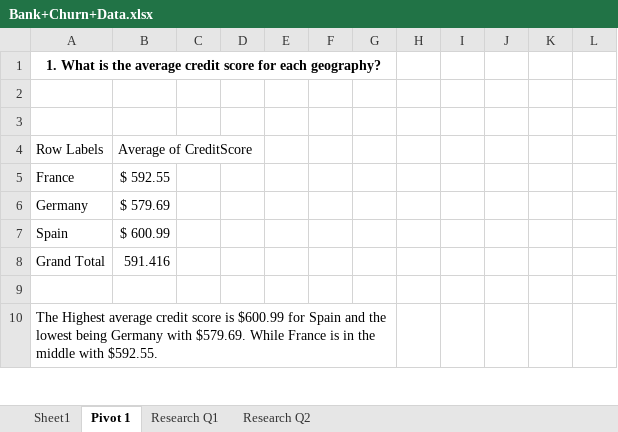
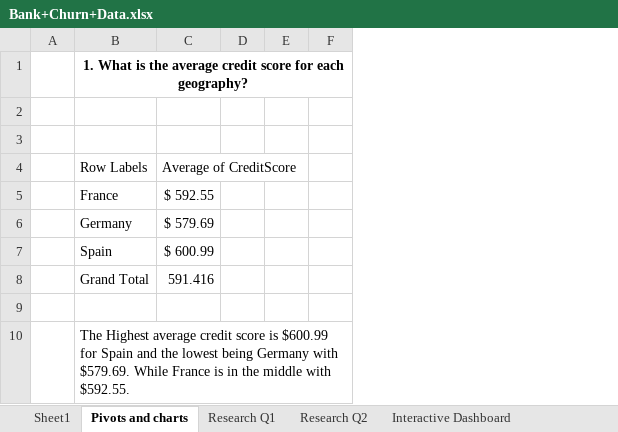
Before and after one commit to Keegawho198/Bank_churn_excel, an Excel workbook: Bank+Churn+Data.xlsx, sheet Pivots and charts, drawn as a sheet; only a part is shown; values as stored, in another font and other column widths than the file's, no borders; charts and pictures not drawn; removed rows and columns are numbered as before the commit, all else as after; the diff covers the shown part only; the diff names each change by its address in the sheet, - before the commit and + after, or states it on an @@ line.

Commit message:
Add last moment touchups to excel file

```diff
--- a/Bank+Churn+Data.xlsx (sheet Pivots and charts)
+++ b/Bank+Churn+Data.xlsx (sheet Pivots and charts)
-sheet tab: Pivot 1
+sheet tab: Pivots and charts
+sheet tab: Interactive Dashboard
+column A, empty
-column E, empty
-column F, empty
-column G, empty
-column H, empty
-column I, empty
-column J, empty
-column K, empty
-column L, empty
+column F, empty
```
Also changed, not shown: 17 added rows, 33 removed rows, 16 edited cells and merged cells elsewhere in this sheet, sheet Research Q2, charts or pictures, 4 other files.
